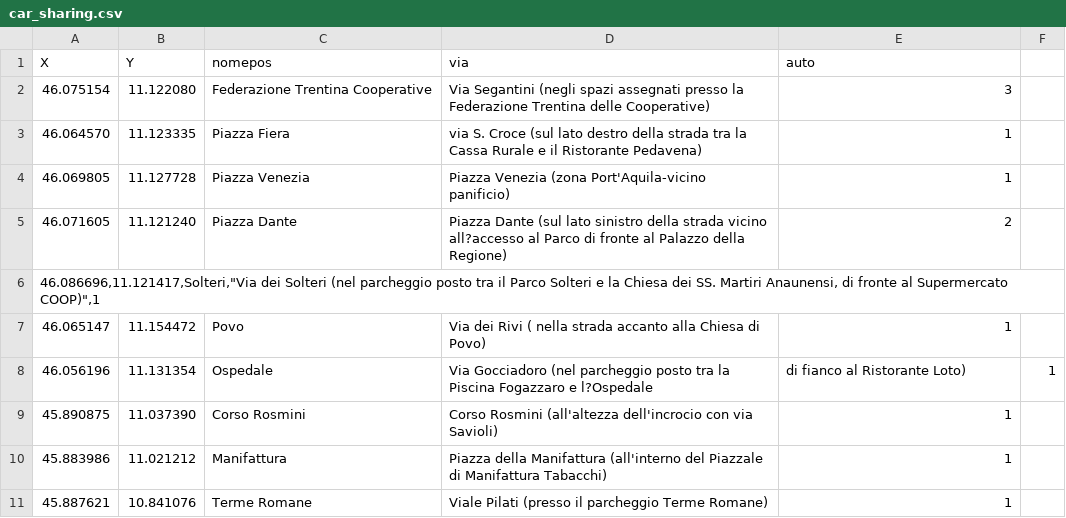
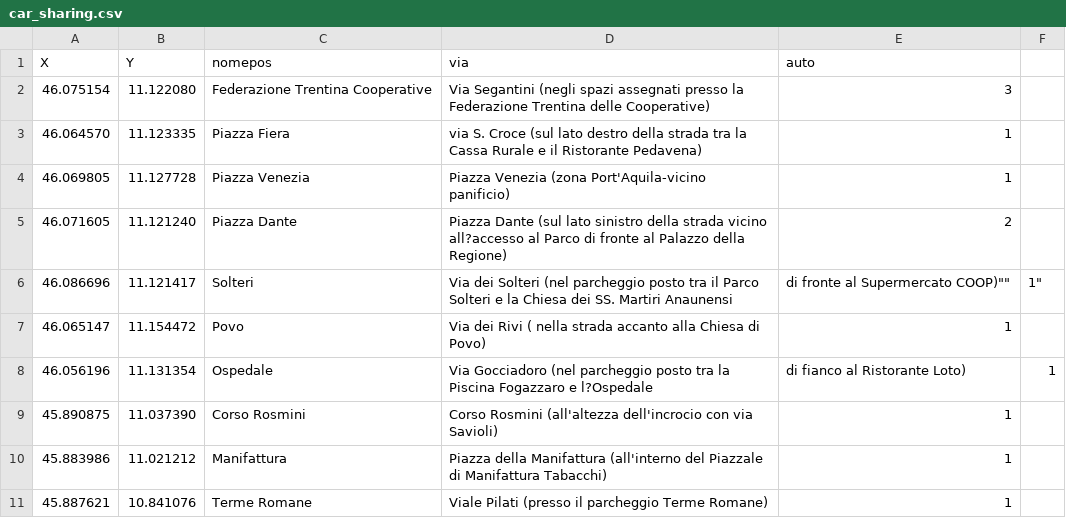
Before and after one commit to fabiomolignoni/KDI-transport, a CSV file: Points of interest/car_sharing.csv, drawn as a sheet.

Commit message:
Update car_sharing.csv

```diff
--- a/Points of interest/car_sharing.csv
+++ b/Points of interest/car_sharing.csv
@@ -5,3 +5,3 @@ X,Y,nomepos,via,auto
 46.071605,11.121240,Piazza Dante,Piazza Dante (sul lato sinistro della strada vicino all?accesso al Parco di fronte al Palazzo della Regione),2
-"46.086696,11.121417,Solteri,""Via dei Solteri (nel parcheggio posto tra il Parco Solteri e la Chiesa dei SS. Martiri Anaunensi, di fronte al Supermercato COOP)"",1"
+46.086696,11.121417,Solteri,""Via dei Solteri (nel parcheggio posto tra il Parco Solteri e la Chiesa dei SS. Martiri Anaunensi, di fronte al Supermercato COOP)"",1"
 46.065147,11.154472,Povo,Via dei Rivi ( nella strada accanto alla Chiesa di Povo),1
```
